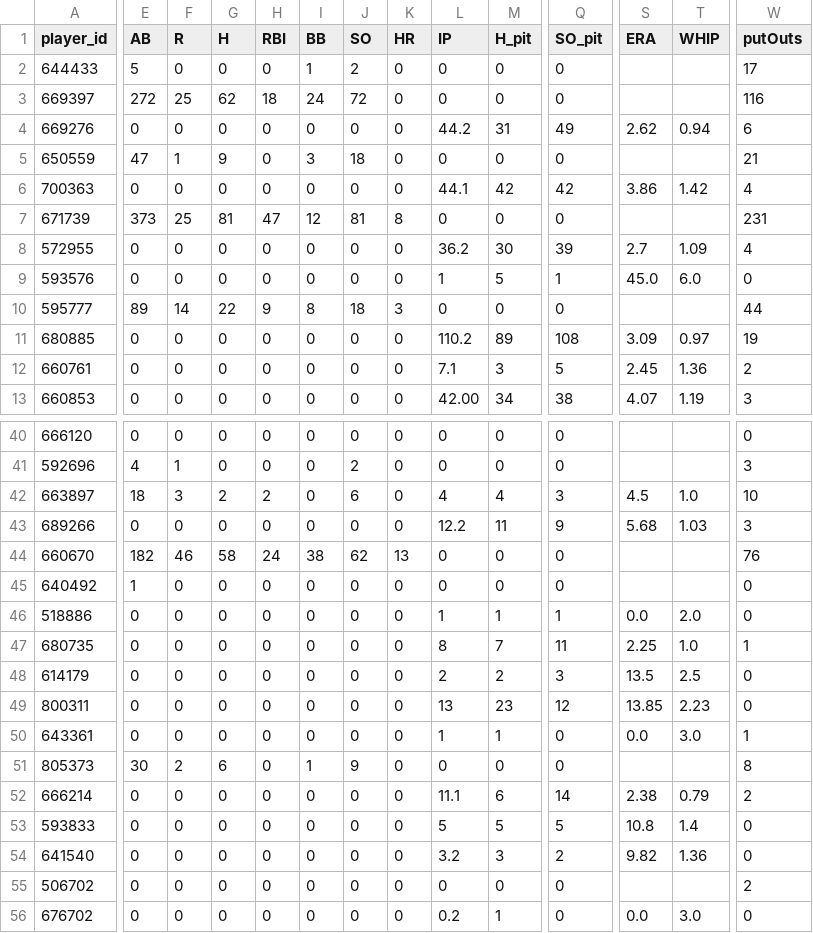
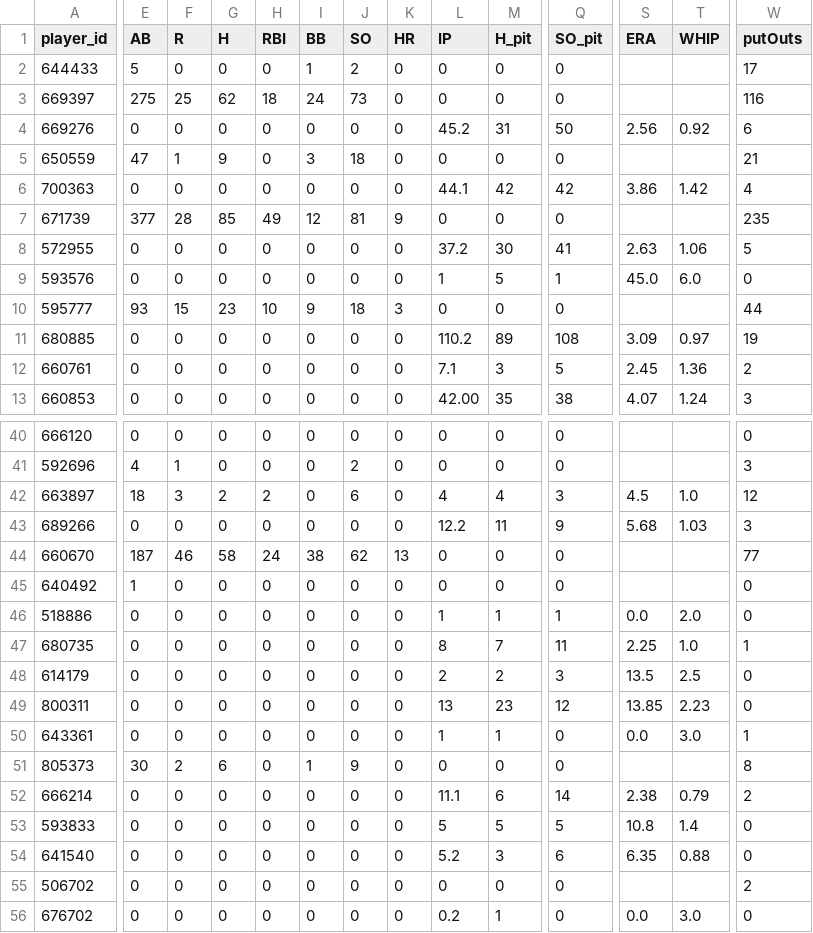
Before and after one commit to Floodplain4/Braves_Stats, a CSV file: braves_player_season_totals.csv, drawn as a sheet; only a part is shown, gaps mark what is left out; the diff covers the shown part only; the diff names each change by its address in the sheet, - before the commit and + after, or states it on an @@ line.

```diff
--- a/braves_player_season_totals.csv
+++ b/braves_player_season_totals.csv
-E3 (AB): 272
+E3 (AB): 275
-J3 (SO): 72
+J3 (SO): 73
-L4 (IP): 44.2
+L4 (IP): 45.2
-Q4 (SO_pit): 49
+Q4 (SO_pit): 50
-S4 (ERA): 2.62
+S4 (ERA): 2.56
-T4 (WHIP): 0.94
+T4 (WHIP): 0.92
-E7 (AB): 373
+E7 (AB): 377
-F7 (R): 25
+F7 (R): 28
-G7 (H): 81
+G7 (H): 85
-H7 (RBI): 47
+H7 (RBI): 49
-K7 (HR): 8
+K7 (HR): 9
-W7 (putOuts): 231
+W7 (putOuts): 235
-L8 (IP): 36.2
+L8 (IP): 37.2
-Q8 (SO_pit): 39
+Q8 (SO_pit): 41
-S8 (ERA): 2.7
+S8 (ERA): 2.63
-T8 (WHIP): 1.09
+T8 (WHIP): 1.06
-W8 (putOuts): 4
+W8 (putOuts): 5
-E10 (AB): 89
+E10 (AB): 93
-F10 (R): 14
+F10 (R): 15
-G10 (H): 22
+G10 (H): 23
-H10 (RBI): 9
+H10 (RBI): 10
-I10 (BB): 8
+I10 (BB): 9
-M13 (H_pit): 34
+M13 (H_pit): 35
-T13 (WHIP): 1.19
+T13 (WHIP): 1.24
-W42 (putOuts): 10
+W42 (putOuts): 12
-E44 (AB): 182
+E44 (AB): 187
-W44 (putOuts): 76
+W44 (putOuts): 77
-L54 (IP): 3.2
+L54 (IP): 5.2
-Q54 (SO_pit): 2
+Q54 (SO_pit): 6
-S54 (ERA): 9.82
+S54 (ERA): 6.35
-T54 (WHIP): 1.36
+T54 (WHIP): 0.88
```
Also changed, not shown: 53 edited cells elsewhere in this file.
